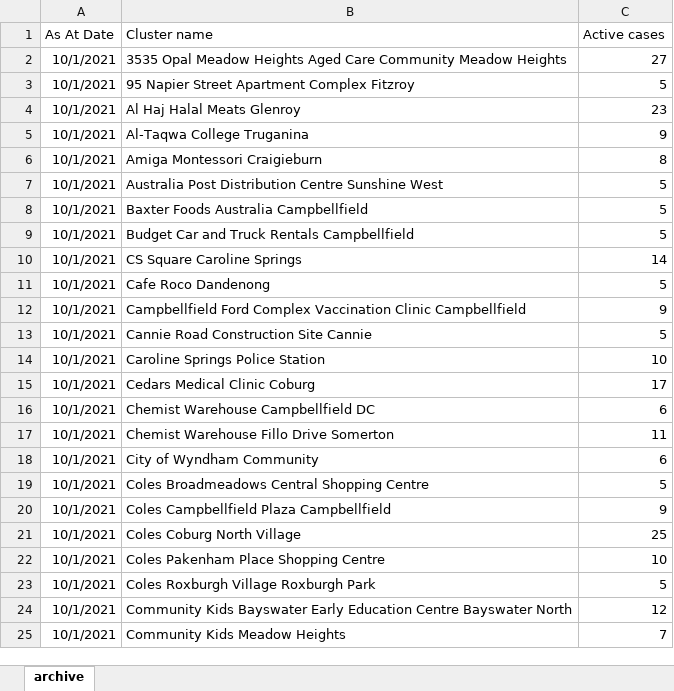
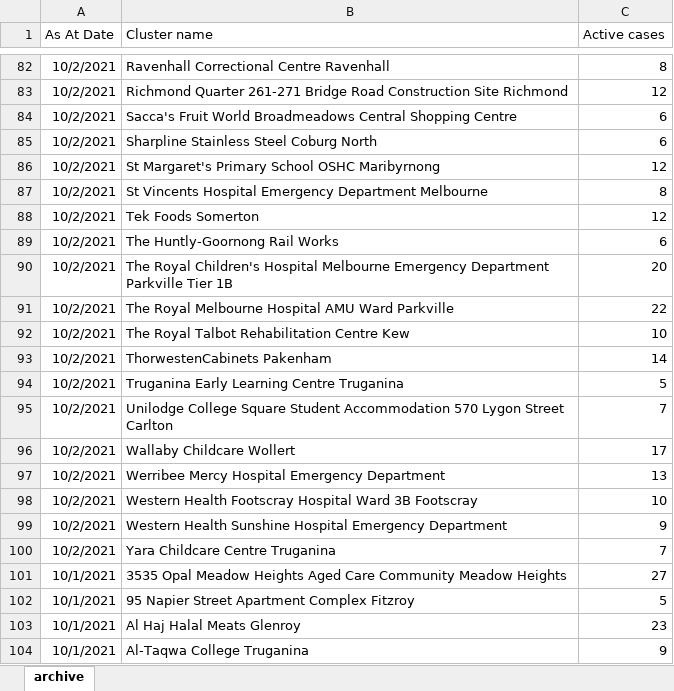
Before and after one commit to Mike-Honey/covid-19-outbreak-paths, an Excel workbook: vic-key-outbreaks_archive.xlsx, sheet archive, drawn as a sheet; only a part is shown, gaps mark what is left out; the shorter side is filled out with more unchanged rows; values as stored, in another font and other column widths than the file's, no borders; table styles not drawn; the diff covers the shown part only; the diff names each change by its address in the sheet, - before the commit and + after, or states it on an @@ line.

```diff
--- a/vic-key-outbreaks_archive.xlsx (sheet archive)
+++ b/vic-key-outbreaks_archive.xlsx (sheet archive)
+row 82: 10/2/2021 | Ravenhall Correctional Centre Ravenhall | 8
+row 83: 10/2/2021 | Richmond Quarter 261-271 Bridge Road Construction Site Richmond | 12
+row 84: 10/2/2021 | Sacca's Fruit World Broadmeadows Central Shopping Centre | 6
+row 85: 10/2/2021 | Sharpline Stainless Steel Coburg North | 6
+row 86: 10/2/2021 | St Margaret's Primary School OSHC Maribyrnong | 12
+row 87: 10/2/2021 | St Vincents Hospital Emergency Department Melbourne | 8
+row 88: 10/2/2021 | Tek Foods Somerton | 12
+row 89: 10/2/2021 | The Huntly-Goornong Rail Works | 6
+row 90: 10/2/2021 | The Royal Children's Hospital Melbourne Emergency Department Parkville Tier 1B | 20
+row 91: 10/2/2021 | The Royal Melbourne Hospital AMU Ward Parkville | 22
+row 92: 10/2/2021 | The Royal Talbot Rehabilitation Centre Kew | 10
+row 93: 10/2/2021 | ThorwestenCabinets Pakenham | 14
+row 94: 10/2/2021 | Truganina Early Learning Centre Truganina | 5
+row 95: 10/2/2021 | Unilodge College Square Student Accommodation 570 Lygon Street Carlton | 7
+row 96: 10/2/2021 | Wallaby Childcare Wollert | 17
+row 97: 10/2/2021 | Werribee Mercy Hospital Emergency Department | 13
+row 98: 10/2/2021 | Western Health Footscray Hospital Ward 3B Footscray | 10
+row 99: 10/2/2021 | Western Health Sunshine Hospital Emergency Department | 9
+row 100: 10/2/2021 | Yara Childcare Centre Truganina | 7
```
Also changed, not shown: 80 added rows elsewhere in this sheet, vic-key-outbreaks_0.xlsx, vic-key-outbreaks_0_diff.xlsx, 1 other file.
